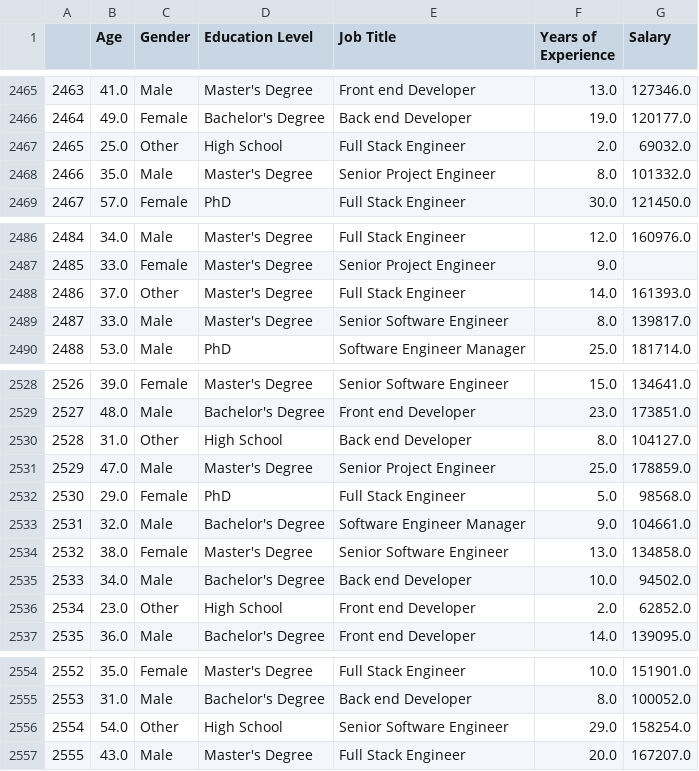
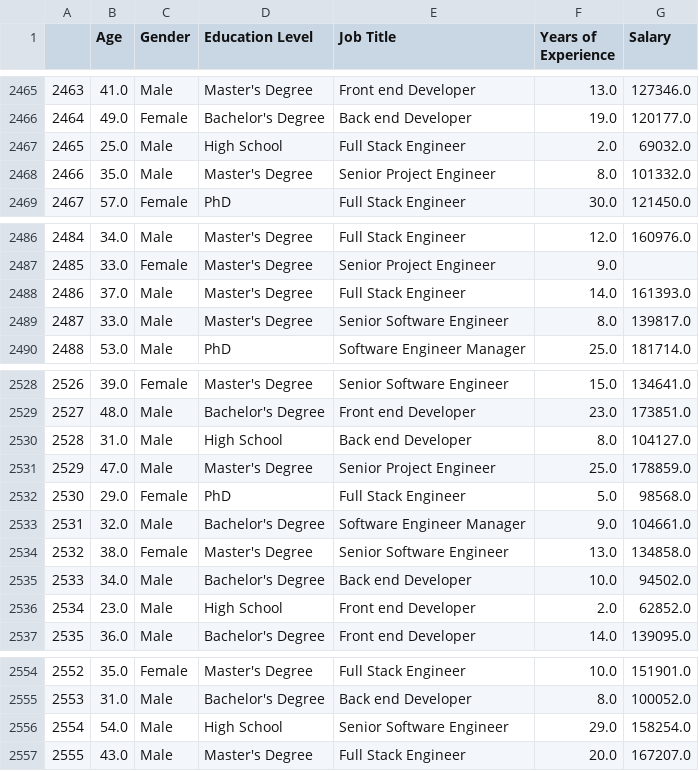
Before and after one commit to marcin119a/SAD, a CSV file: Salary_Data_nan.csv, drawn as a sheet; only a part is shown, gaps mark what is left out; the diff covers the shown part only.

```diff
--- a/Salary_Data_nan.csv
+++ b/Salary_Data_nan.csv
@@ -2466,3 +2466,3 @@
 2464,49.0,Female,Bachelor's Degree,Back end Developer,19.0,120177.0
-2465,25.0,Other,High School,Full Stack Engineer,2.0,69032.0
+2465,25.0,Male,High School,Full Stack Engineer,2.0,69032.0
 2466,35.0,Male,Master's Degree,Senior Project Engineer,8.0,101332.0
@@ -2487,3 +2487,3 @@
 2485,33.0,Female,Master's Degree,Senior Project Engineer,9.0,
-2486,37.0,Other,Master's Degree,Full Stack Engineer,14.0,161393.0
+2486,37.0,Male,Master's Degree,Full Stack Engineer,14.0,161393.0
 2487,33.0,Male,Master's Degree,Senior Software Engineer,8.0,139817.0
@@ -2529,3 +2529,3 @@
 2527,48.0,Male,Bachelor's Degree,Front end Developer,23.0,173851.0
-2528,31.0,Other,High School,Back end Developer,8.0,104127.0
+2528,31.0,Male,High School,Back end Developer,8.0,104127.0
 2529,47.0,Male,Master's Degree,Senior Project Engineer,25.0,178859.0
@@ -2535,3 +2535,3 @@
 2533,34.0,Male,Bachelor's Degree,Back end Developer,10.0,94502.0
-2534,23.0,Other,High School,Front end Developer,2.0,62852.0
+2534,23.0,Male,High School,Front end Developer,2.0,62852.0
 2535,36.0,Male,Bachelor's Degree,Front end Developer,14.0,139095.0
@@ -2555,3 +2555,3 @@
 2553,31.0,Male,Bachelor's Degree,Back end Developer,8.0,100052.0
-2554,54.0,Other,High School,Senior Software Engineer,29.0,158254.0
+2554,54.0,Male,High School,Senior Software Engineer,29.0,158254.0
 2555,43.0,Male,Master's Degree,Full Stack Engineer,20.0,167207.0
```
Also changed, not shown: 9 edited cells elsewhere in this file.
